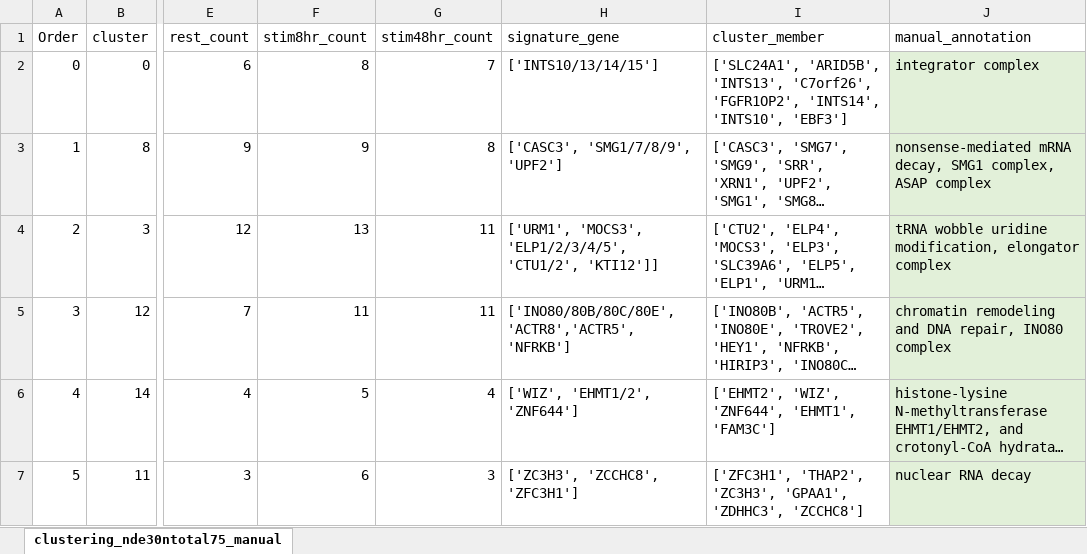
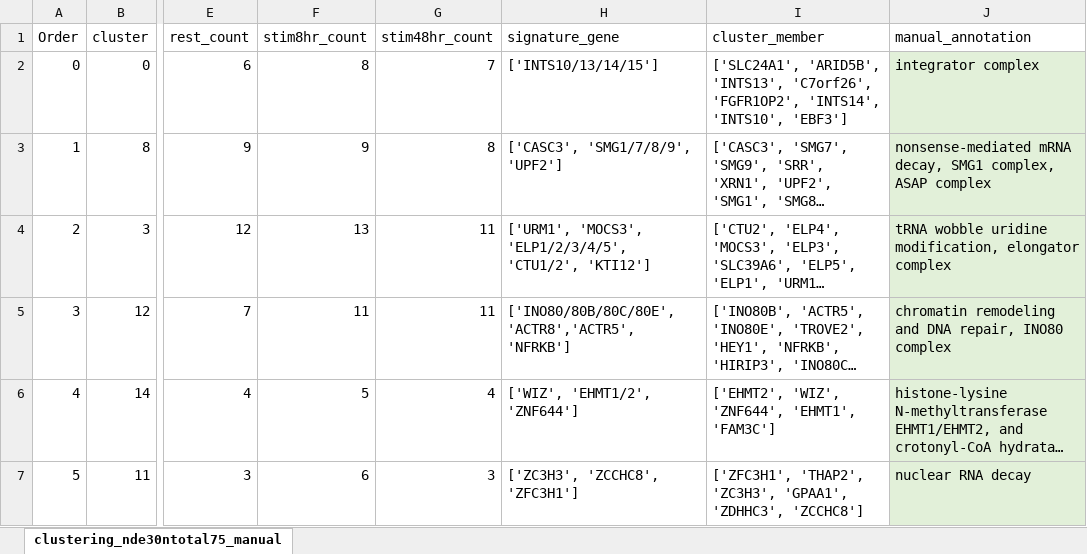
Before and after one commit to emdann/GWT_perturbseq_analysis_2025, an Excel workbook: src/6_functional_interaction/results/clustering_nde30ntotal75_manual_annotated.xlsx, sheet clustering_nde30ntotal75_manual, drawn as a sheet; only a part is shown, gaps mark what is left out; long unchanged cells end in …; values as stored, in another font and other column widths than the file's, no borders; conditional formats not drawn; the diff names each change by its address in the sheet, - before the commit and + after, or states it on an @@ line.

```diff
--- a/src/6_functional_interaction/results/clustering_nde30ntotal75_manual_annotated.xlsx (sheet clustering_nde30ntotal75_manual)
+++ b/src/6_functional_interaction/results/clustering_nde30ntotal75_manual_annotated.xlsx (sheet clustering_nde30ntotal75_manual)
-H4 (signature_gene): …'ELP1/2/3/4/5', 'CTU1/2', 'KTI12']]
+H4 (signature_gene): …'ELP1/2/3/4/5', 'CTU1/2', 'KTI12']
```
Also changed, not shown: 16 other files.
